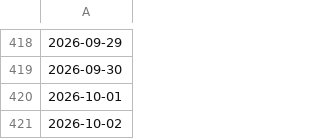
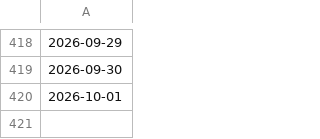
Before and after one commit to joshuakingsland/claude-diamond, a CSV file: data/statcast/no_games.csv, drawn as a sheet; only a part is shown, gaps mark what is left out; the diff names each change by its address in the sheet, - before the commit and + after, or states it on an @@ line.

```diff
--- a/data/statcast/no_games.csv
+++ b/data/statcast/no_games.csv
-row 421: 2026-10-02
```
Also changed, not shown: data/lines_upcoming.csv, 4 other files.
